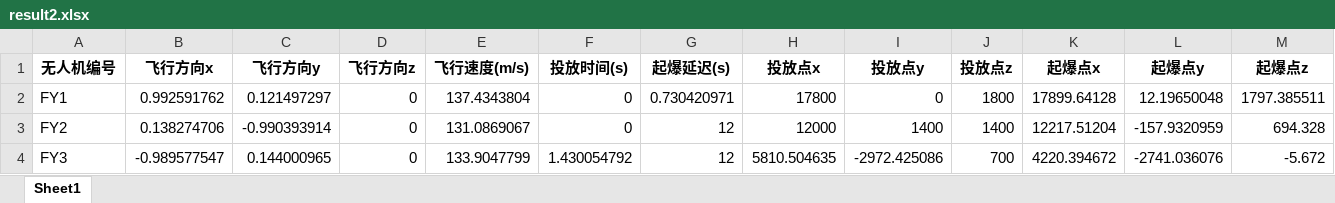
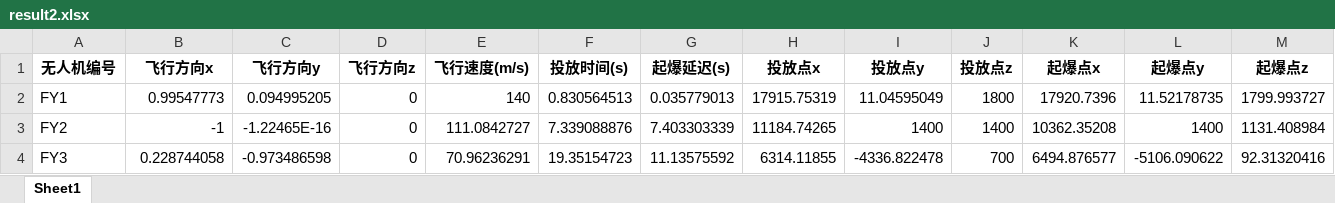
Before and after one commit to Jokic0120/browser-ml-inference, an Excel workbook: result2.xlsx, sheet Sheet1, drawn as a sheet; values as stored, in another font and other column widths than the file's, no borders; the diff names each change by its address in the sheet, - before the commit and + after, or states it on an @@ line.

```diff
--- a/result2.xlsx (sheet Sheet1)
+++ b/result2.xlsx (sheet Sheet1)
-B2 (飞行方向x): 0.992591762
+B2 (飞行方向x): 0.99547773
-C2 (飞行方向y): 0.121497297
+C2 (飞行方向y): 0.094995205
-E2 (飞行速度(m/s)): 137.4343804
+E2 (飞行速度(m/s)): 140
-F2 (投放时间(s)): 0
+F2 (投放时间(s)): 0.830564513
-G2 (起爆延迟(s)): 0.730420971
+G2 (起爆延迟(s)): 0.035779013
-H2 (投放点x): 17800
+H2 (投放点x): 17915.75319
-I2 (投放点y): 0
+I2 (投放点y): 11.04595049
-K2 (起爆点x): 17899.64128
+K2 (起爆点x): 17920.7396
-L2 (起爆点y): 12.19650048
+L2 (起爆点y): 11.52178735
-M2 (起爆点z): 1797.385511
+M2 (起爆点z): 1799.993727
-B3 (飞行方向x): 0.138274706
+B3 (飞行方向x): -1
-C3 (飞行方向y): -0.990393914
+C3 (飞行方向y): -1.22465E-16
-E3 (飞行速度(m/s)): 131.0869067
+E3 (飞行速度(m/s)): 111.0842727
-F3 (投放时间(s)): 0
+F3 (投放时间(s)): 7.339088876
-G3 (起爆延迟(s)): 12
+G3 (起爆延迟(s)): 7.403303339
-H3 (投放点x): 12000
+H3 (投放点x): 11184.74265
-K3 (起爆点x): 12217.51204
+K3 (起爆点x): 10362.35208
-L3 (起爆点y): -157.9320959
+L3 (起爆点y): 1400
-M3 (起爆点z): 694.328
+M3 (起爆点z): 1131.408984
-B4 (飞行方向x): -0.989577547
+B4 (飞行方向x): 0.228744058
-C4 (飞行方向y): 0.144000965
+C4 (飞行方向y): -0.973486598
-E4 (飞行速度(m/s)): 133.9047799
+E4 (飞行速度(m/s)): 70.96236291
-F4 (投放时间(s)): 1.430054792
+F4 (投放时间(s)): 19.35154723
-G4 (起爆延迟(s)): 12
+G4 (起爆延迟(s)): 11.13575592
-H4 (投放点x): 5810.504635
+H4 (投放点x): 6314.11855
-I4 (投放点y): -2972.425086
+I4 (投放点y): -4336.822478
-K4 (起爆点x): 4220.394672
+K4 (起爆点x): 6494.876577
-L4 (起爆点y): -2741.036076
+L4 (起爆点y): -5106.090622
-M4 (起爆点z): -5.672
+M4 (起爆点z): 92.31320416
```
Also changed, not shown: 1 other file.
